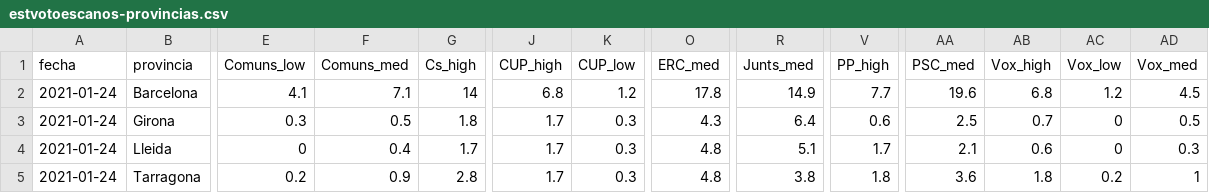
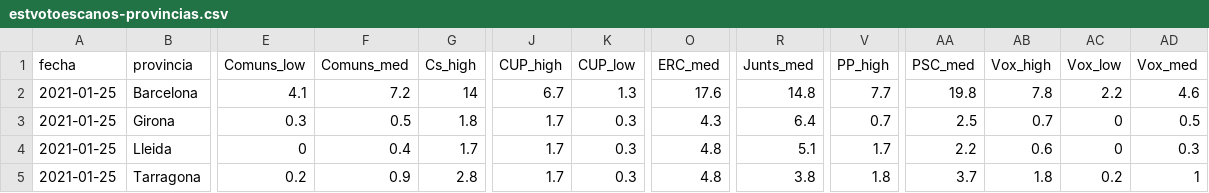
Before and after one commit to endikasatu/catalunya-2021-model, a CSV file: data/estvotoescanos-provincias.csv, drawn as a sheet; only a part is shown, gaps mark what is left out; the diff names each change by its address in the sheet, - before the commit and + after, or states it on an @@ line.

```diff
--- a/data/estvotoescanos-provincias.csv
+++ b/data/estvotoescanos-provincias.csv
-A2:A5 (fecha): 2021-01-24
+A2:A5 (fecha): 2021-01-25
-F2 (Comuns_med): 7.1
+F2 (Comuns_med): 7.2
-J2 (CUP_high): 6.8
+J2 (CUP_high): 6.7
-K2 (CUP_low): 1.2
+K2 (CUP_low): 1.3
-O2 (ERC_med): 17.8
+O2 (ERC_med): 17.6
-R2 (Junts_med): 14.9
+R2 (Junts_med): 14.8
-AA2 (PSC_med): 19.6
+AA2 (PSC_med): 19.8
-AB2 (Vox_high): 6.8
+AB2 (Vox_high): 7.8
-AC2 (Vox_low): 1.2
+AC2 (Vox_low): 2.2
-AD2 (Vox_med): 4.5
+AD2 (Vox_med): 4.6
-V3 (PP_high): 0.6
+V3 (PP_high): 0.7
-AA4 (PSC_med): 2.1
+AA4 (PSC_med): 2.2
-AA5 (PSC_med): 3.6
+AA5 (PSC_med): 3.7
```
Also changed, not shown: data/pde-plus-polls-catalunya-2021.csv, data/polls-catalunya-2021.csv, 4 other files.
